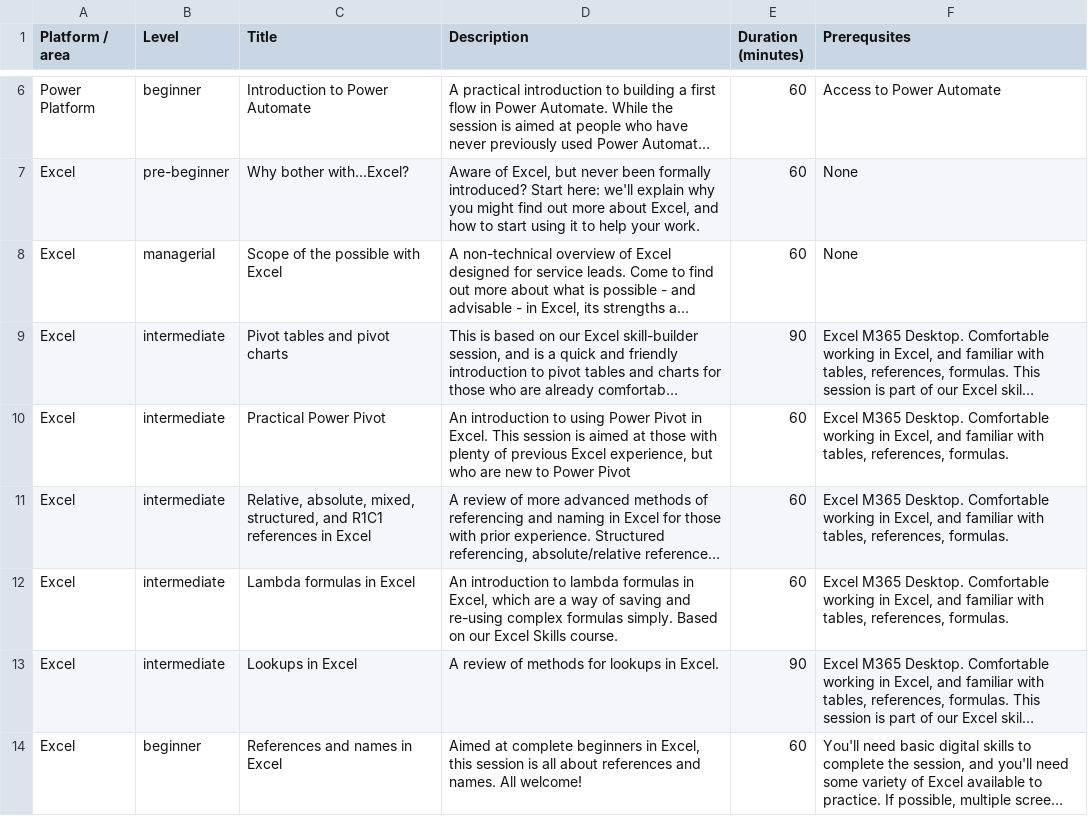
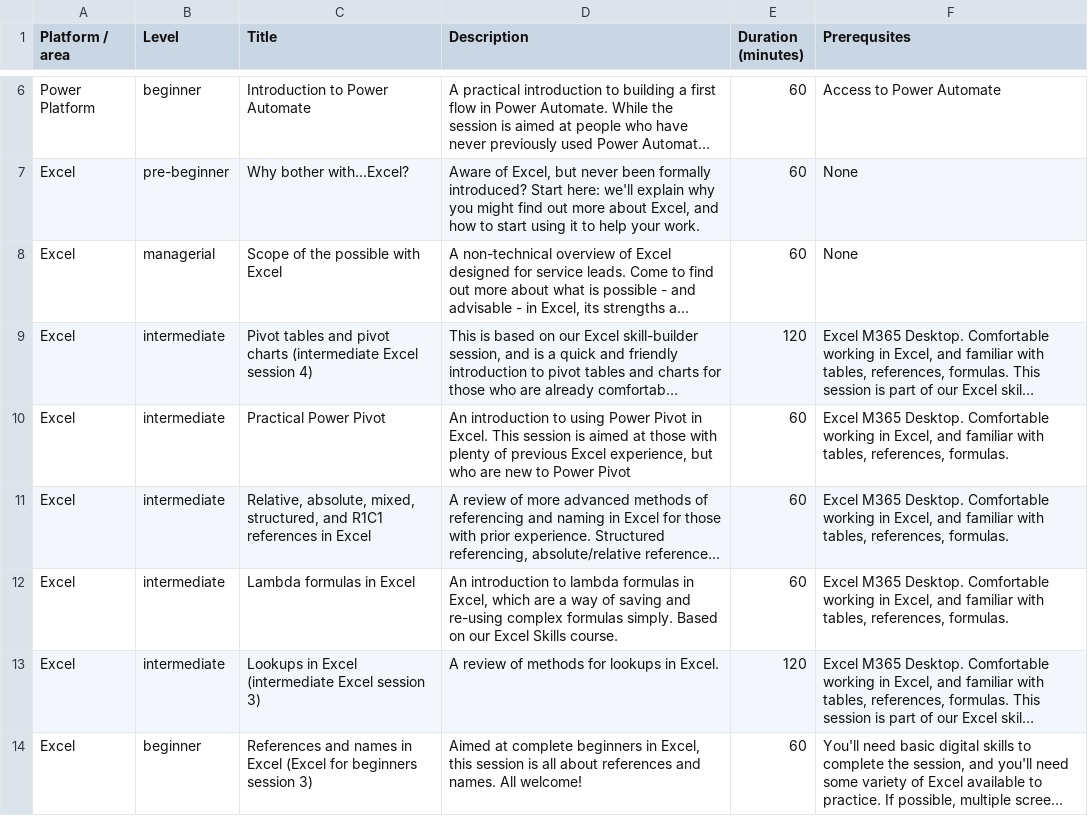
Before and after one commit to NES-DEW/KIND-training, a CSV file: data/KIND_training_sessions.csv, drawn as a sheet; only a part is shown, gaps mark what is left out; long unchanged cells end in …; the diff covers the shown part only; the diff names each change by its address in the sheet, - before the commit and + after, or states it on an @@ line.

```diff
--- a/data/KIND_training_sessions.csv
+++ b/data/KIND_training_sessions.csv
-C9 (Title): Pivot tables and pivot charts
+C9 (Title): Pivot tables and pivot charts (intermediate Excel session 4)
-E9 (Duration (minutes)): 90
+E9 (Duration (minutes)): 120
-C13 (Title): Lookups in Excel
+C13 (Title): Lookups in Excel (intermediate Excel session 3)
-E13 (Duration (minutes)): 90
+E13 (Duration (minutes)): 120
-C14 (Title): References and names in Excel
+C14 (Title): References and names in Excel (Excel for beginners session 3)
```
Also changed, not shown: 1 added row, 23 moved rows and 15 edited cells elsewhere in this file, data/training_schedule.csv.
